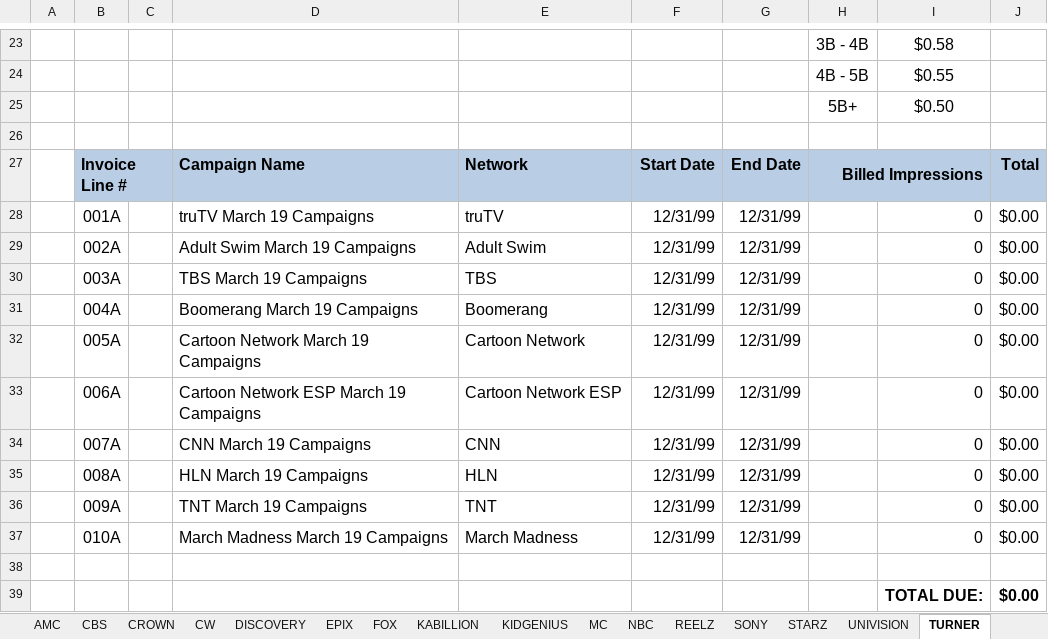
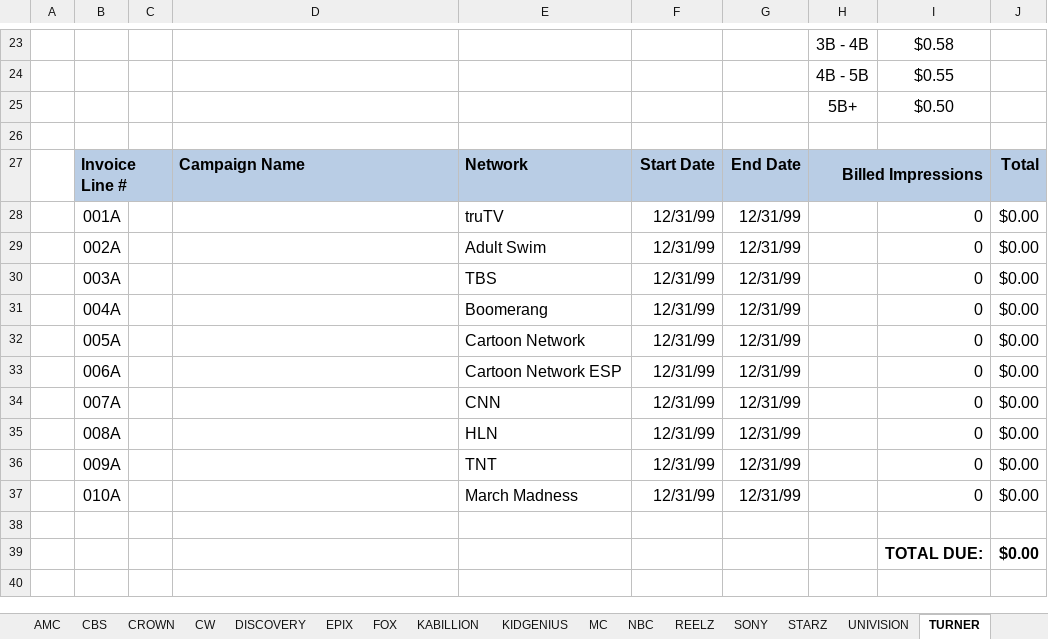
Before and after one commit to h-zanetti/canoe, an Excel workbook: invoice/plain_invoices/PLAIN_INVOICES.xlsx, sheet TURNER, drawn as a sheet; only a part is shown, gaps mark what is left out; the shorter side is filled out with more unchanged rows; values as stored, in another font and other column widths than the file's, no borders; charts and pictures not drawn; the diff names each change by its address in the sheet, - before the commit and + after, or states it on an @@ line.

```diff
--- a/invoice/plain_invoices/PLAIN_INVOICES.xlsx (sheet TURNER)
+++ b/invoice/plain_invoices/PLAIN_INVOICES.xlsx (sheet TURNER)
-D28: truTV March 19 Campaigns
+D28: (empty)
-D29: Adult Swim March 19 Campaigns
+D29: (empty)
-D30: TBS March 19 Campaigns
+D30: (empty)
-D31: Boomerang March 19 Campaigns
+D31: (empty)
-D32: Cartoon Network March 19 Campaigns
+D32: (empty)
-D33: Cartoon Network ESP March 19 Campaigns
+D33: (empty)
-D34: CNN March 19 Campaigns
+D34: (empty)
-D35: HLN March 19 Campaigns
+D35: (empty)
-D36: TNT March 19 Campaigns
+D36: (empty)
-D37: March Madness March 19 Campaigns
+D37: (empty)
```
Also changed, not shown: sheet A&E, charts or pictures, xl_hello/test.xlsx, 3 other files.
